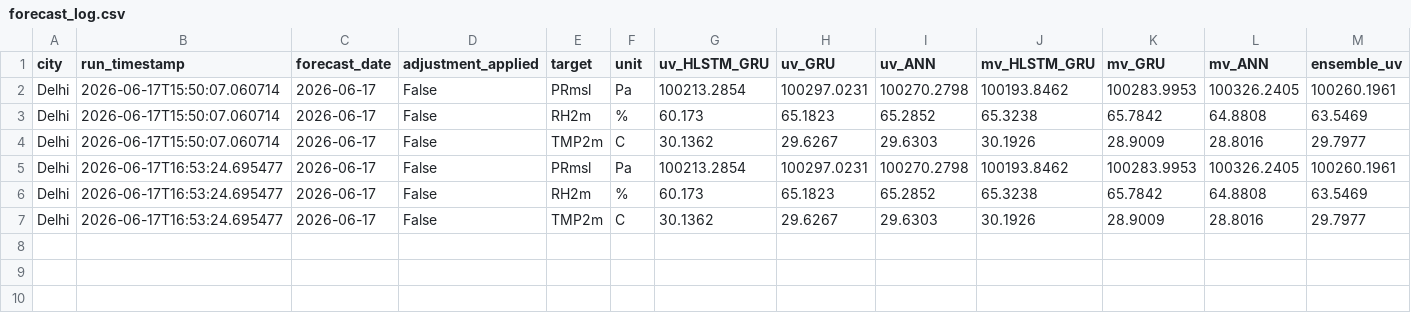
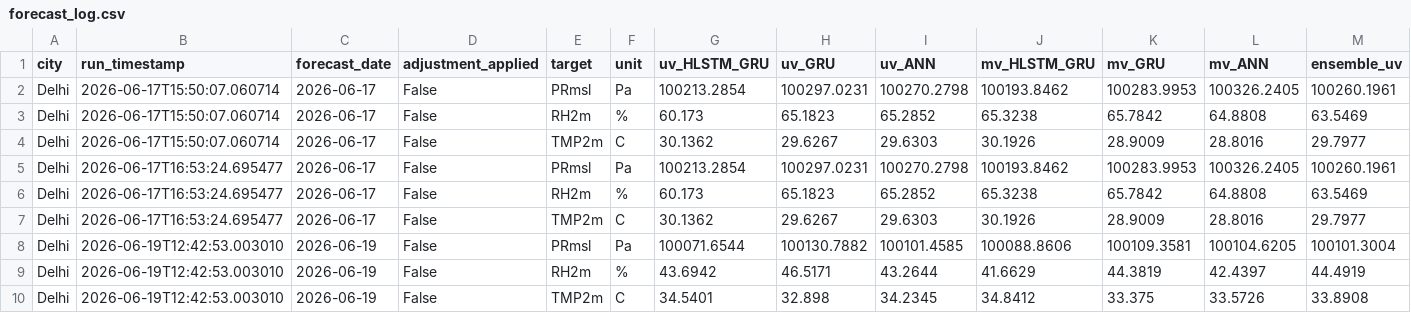
Before and after one commit to souravk03/openmeteo-live-forecast, a CSV file: data/om/Delhi/logs/forecast_log.csv, drawn as a sheet; only a part is shown; rows hold the shown columns only; the diff names each change by its address in the sheet, - before the commit and + after, or states it on an @@ line.

Commit message:
[Delhi] forecast_log.csv 2026-06-19

```diff
--- a/data/om/Delhi/logs/forecast_log.csv
+++ b/data/om/Delhi/logs/forecast_log.csv
+row 8: Delhi | 2026-06-19T12:42:53.003010 | 2026-06-19 | False | PRmsl | Pa | 100071.6544 | 100130.7882 | 100101.4585 | 100088.8606 | 100109.3581 | 100104.6205 | 100101.3004
+row 9: Delhi | 2026-06-19T12:42:53.003010 | 2026-06-19 | False | RH2m | % | 43.6942 | 46.5171 | 43.2644 | 41.6629 | 44.3819 | 42.4397 | 44.4919
+row 10: Delhi | 2026-06-19T12:42:53.003010 | 2026-06-19 | False | TMP2m | C | 34.5401 | 32.898 | 34.2345 | 34.8412 | 33.375 | 33.5726 | 33.8908
```
